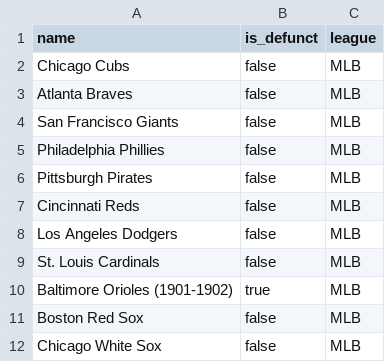
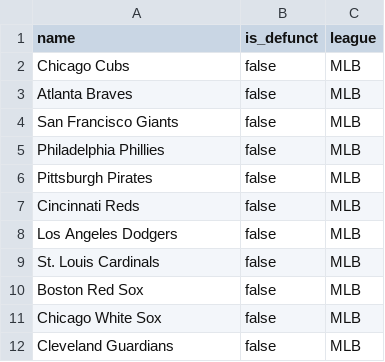
Before and after one commit to mabersold/maximum-futility, a CSV file: src/main/resources/data/baseball/mlb-franchises.csv, drawn as a sheet; only a part is shown; the shorter side is filled out with more unchanged rows.

```diff
--- a/src/main/resources/data/baseball/mlb-franchises.csv
+++ b/src/main/resources/data/baseball/mlb-franchises.csv
@@ -9,3 +9,2 @@ Los Angeles Dodgers,false,MLB
 St. Louis Cardinals,false,MLB
-Baltimore Orioles (1901-1902),true,MLB
 Boston Red Sox,false,MLB
```
Also changed, not shown: src/main/resources/data/basketball/nba-postseasons.csv, src/main/resources/data/basketball/nba-seasons.csv, 24 other files.
